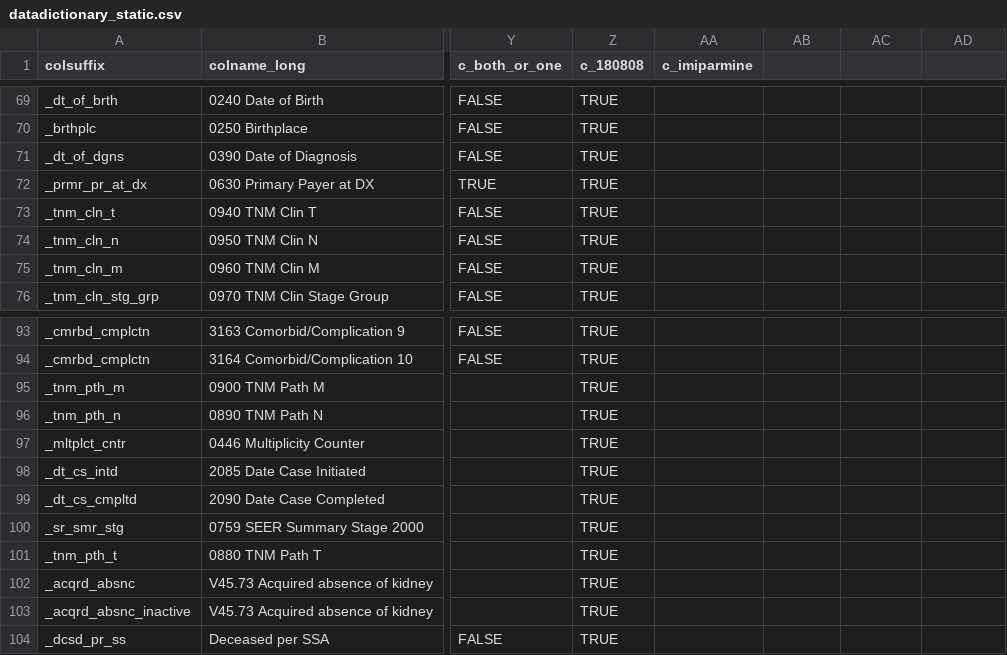
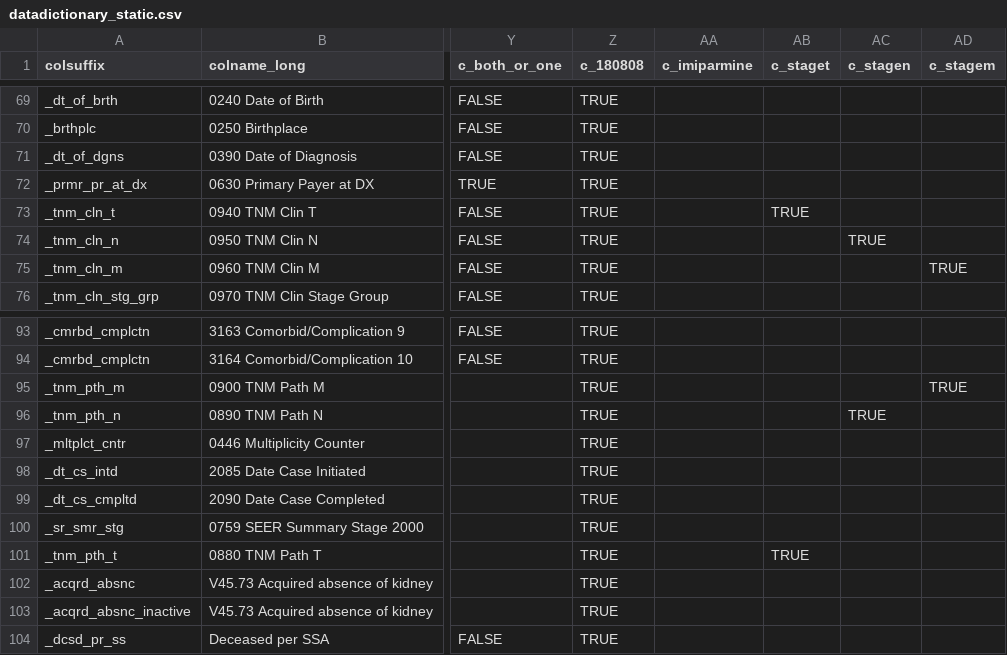
Before and after one commit to bokov/kl2_kc_analysis, a CSV file: datadictionary_static.csv, drawn as a sheet; only a part is shown, gaps mark what is left out; the diff covers the shown part only; the diff names each change by its address in the sheet, - before the commit and + after, or states it on an @@ line.

Commit message:
datadictionary_static.csv;vars;Added c_staget, c_stagen, and c_stagem. Created varnames for the AJCC T,N,M and their respective descriptors. Created entries for each of AJCC7 and AJCC6 and and each of T,N, and M where the descriptors and codes will be combined into analytic versions of the variables.

```diff
--- a/datadictionary_static.csv
+++ b/datadictionary_static.csv
-AB1: (empty)
+AB1: c_staget
-AC1: (empty)
+AC1: c_stagen
-AD1: (empty)
+AD1: c_stagem
-AB73 (c_staget): (empty)
+AB73 (c_staget): TRUE
-AC74 (c_stagen): (empty)
+AC74 (c_stagen): TRUE
-AD75 (c_stagem): (empty)
+AD75 (c_stagem): TRUE
-AD95 (c_stagem): (empty)
+AD95 (c_stagem): TRUE
-AC96 (c_stagen): (empty)
+AC96 (c_stagen): TRUE
-AB101 (c_staget): (empty)
+AB101 (c_staget): TRUE
```
Also changed, not shown: 7 added rows and 18 edited cells elsewhere in this file.
